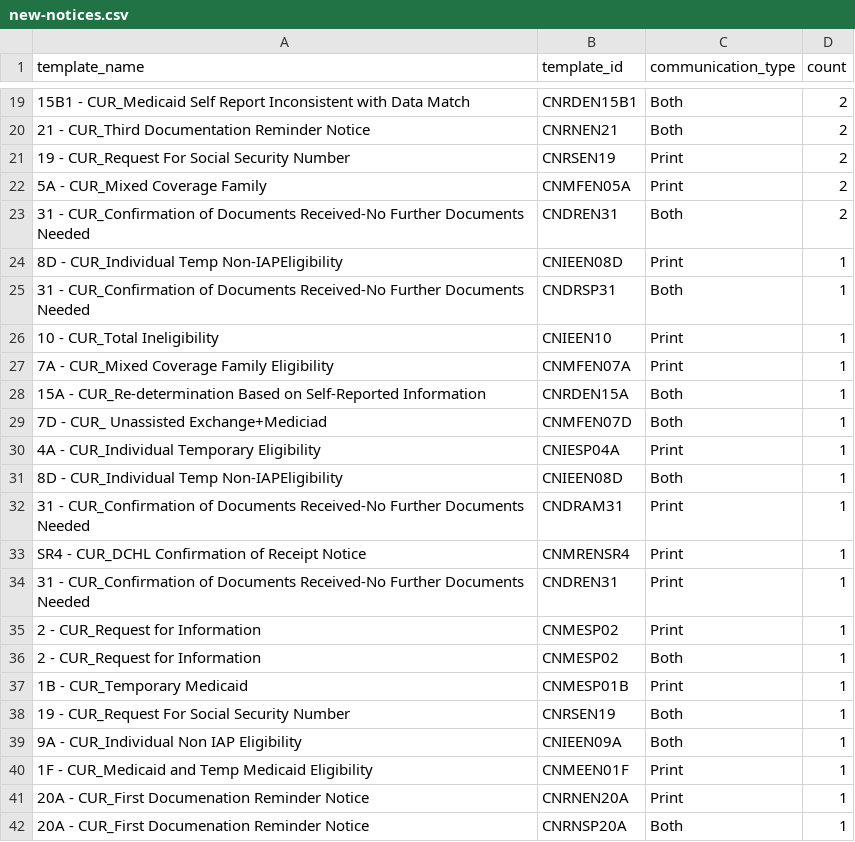
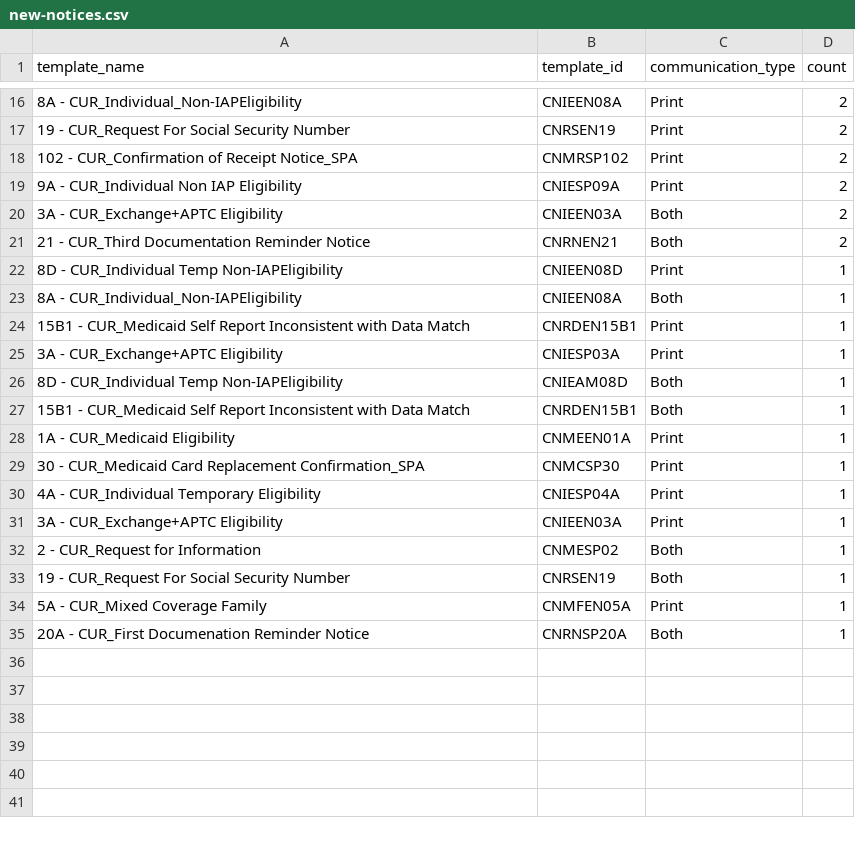
Before and after one commit to hrmnngth/dashboard, a CSV file: new-notices.csv, drawn as a sheet; only a part is shown, gaps mark what is left out; the diff covers the shown part only.

```diff
--- a/new-notices.csv
+++ b/new-notices.csv
@@ -19,24 +16,20 @@ template_name,template_id,communication_type,count
-15B1 - CUR_Medicaid Self Report Inconsistent with Data Match,CNRDEN15B1,Both,2
+8A - CUR_Individual_Non-IAPEligibility,CNIEEN08A,Print,2
+19 - CUR_Request For Social Security Number,CNRSEN19,Print,2
+102 - CUR_Confirmation of Receipt Notice_SPA,CNMRSP102,Print,2
+9A - CUR_Individual Non IAP Eligibility,CNIESP09A,Print,2
+3A - CUR_Exchange+APTC Eligibility,CNIEEN03A,Both,2
 21 - CUR_Third Documentation Reminder Notice,CNRNEN21,Both,2
-19 - CUR_Request For Social Security Number,CNRSEN19,Print,2
-5A - CUR_Mixed Coverage Family,CNMFEN05A,Print,2
-31 - CUR_Confirmation of Documents Received-No Further Documents Needed,CNDREN31,Both,2
 8D - CUR_Individual Temp Non-IAPEligibility,CNIEEN08D,Print,1
-31 - CUR_Confirmation of Documents Received-No Further Documents Needed,CNDRSP31,Both,1
-10 - CUR_Total Ineligibility,CNIEEN10,Print,1
-7A - CUR_Mixed Coverage Family Eligibility,CNMFEN07A,Print,1
-15A - CUR_Re-determination Based on Self-Reported Information,CNRDEN15A,Both,1
-7D - CUR_ Unassisted  Exchange+Mediciad,CNMFEN07D,Both,1
+8A - CUR_Individual_Non-IAPEligibility,CNIEEN08A,Both,1
+15B1 - CUR_Medicaid Self Report Inconsistent with Data Match,CNRDEN15B1,Print,1
+3A - CUR_Exchange+APTC Eligibility,CNIESP03A,Print,1
+8D - CUR_Individual Temp Non-IAPEligibility,CNIEAM08D,Both,1
+15B1 - CUR_Medicaid Self Report Inconsistent with Data Match,CNRDEN15B1,Both,1
+1A - CUR_Medicaid Eligibility,CNMEEN01A,Print,1
+30 - CUR_Medicaid Card Replacement Confirmation_SPA,CNMCSP30,Print,1
 4A - CUR_Individual Temporary Eligibility,CNIESP04A,Print,1
-8D - CUR_Individual Temp Non-IAPEligibility,CNIEEN08D,Both,1
-31 - CUR_Confirmation of Documents Received-No Further Documents Needed,CNDRAM31,Print,1
-SR4 - CUR_DCHL Confirmation of Receipt Notice,CNMRENSR4,Print,1
-31 - CUR_Confirmation of Documents Received-No Further Documents Needed,CNDREN31,Print,1
-2 - CUR_Request for Information,CNMESP02,Print,1
+3A - CUR_Exchange+APTC Eligibility,CNIEEN03A,Print,1
 2 - CUR_Request for Information,CNMESP02,Both,1
-1B - CUR_Temporary Medicaid,CNMESP01B,Print,1
 19 - CUR_Request For Social Security Number,CNRSEN19,Both,1
-9A - CUR_Individual Non IAP Eligibility,CNIEEN09A,Both,1
-1F - CUR_Medicaid and Temp Medicaid Eligibility,CNMEEN01F,Print,1
-20A - CUR_First Documenation Reminder Notice,CNRNEN20A,Print,1
+5A - CUR_Mixed Coverage Family,CNMFEN05A,Print,1
 20A - CUR_First Documenation Reminder Notice,CNRNSP20A,Both,1
```
Also changed, not shown: 8 added rows, 11 removed rows and 8 edited cells elsewhere in this file, new-ndt.csv, 3 other files.
